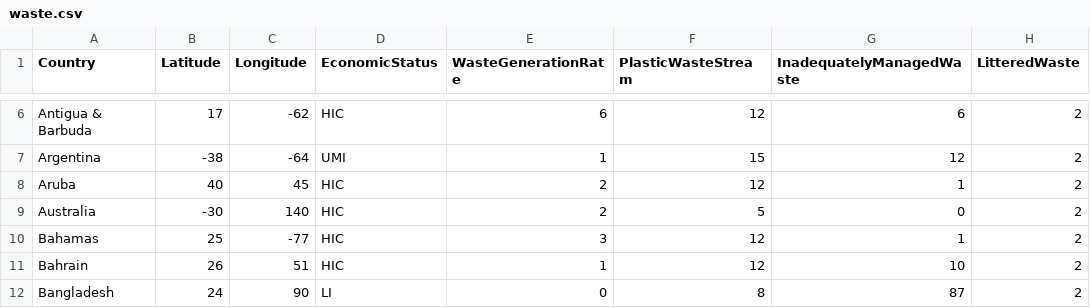
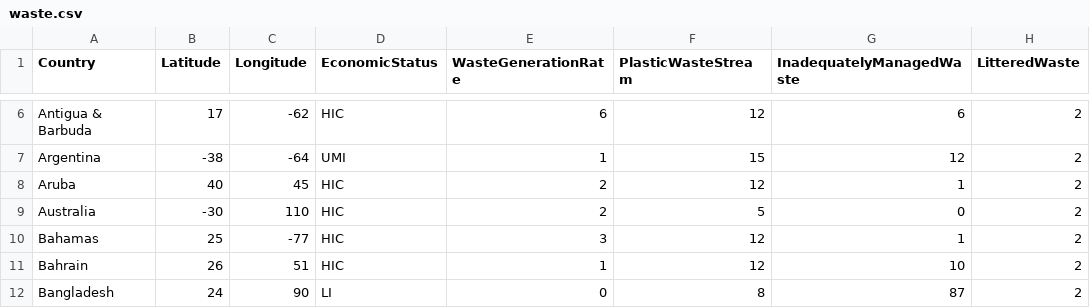
Before and after one commit to angles-d/HackGT8, a CSV file: waste.csv, drawn as a sheet; only a part is shown, gaps mark what is left out; the diff names each change by its address in the sheet, - before the commit and + after, or states it on an @@ line.

Commit message:
Update waste.csv

```diff
--- a/waste.csv
+++ b/waste.csv
-C9 (Longitude): 140
+C9 (Longitude): 110
```
